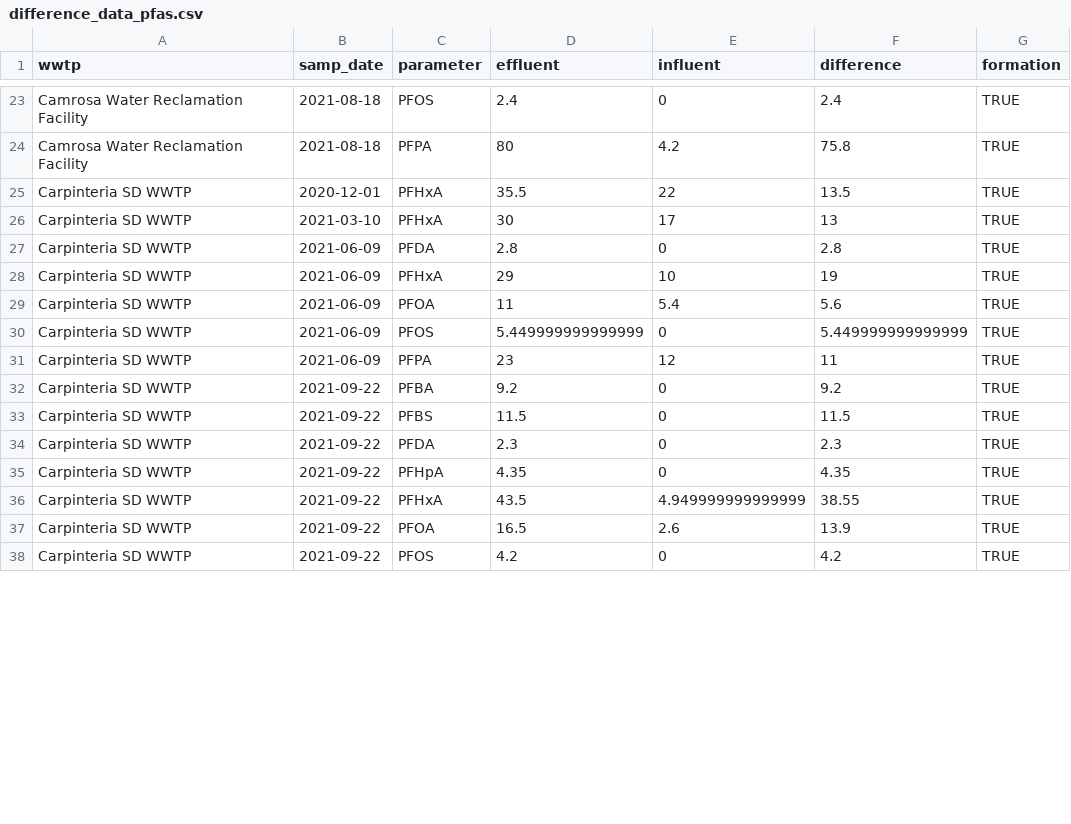
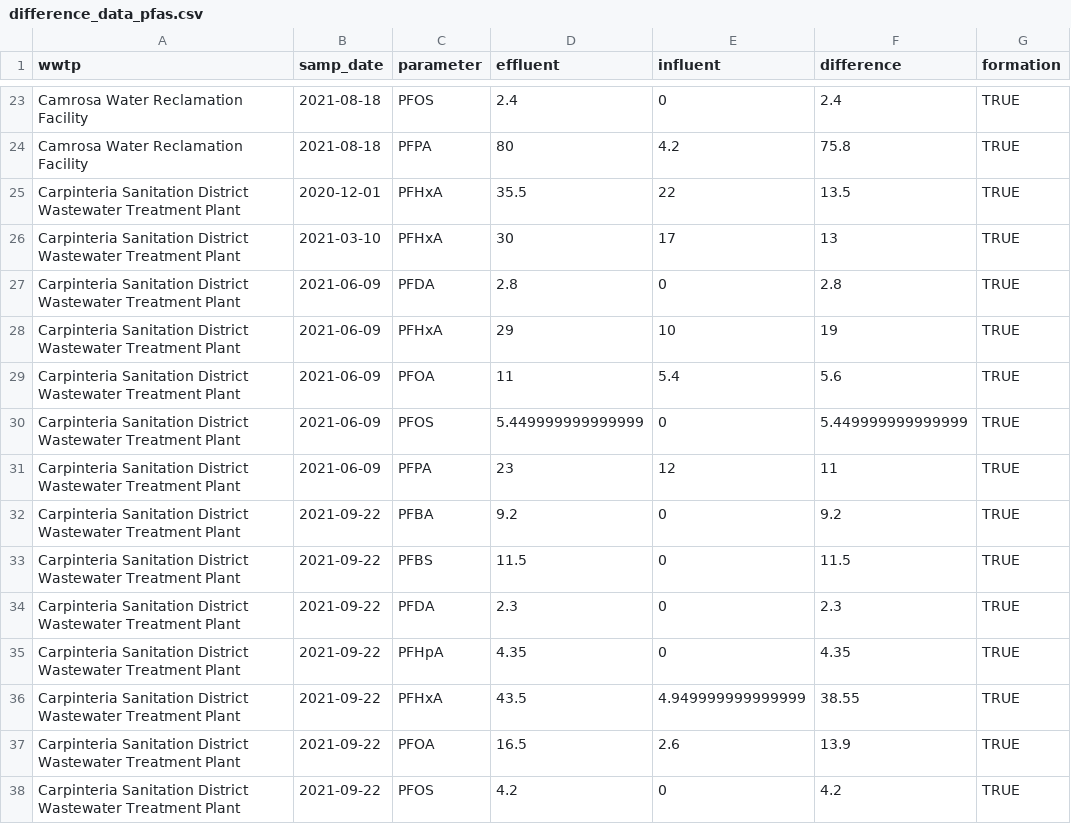
Before and after one commit to tomedina1/pfa-wwtp-shiny, a CSV file: wwtp_pfa/difference_data_pfas.csv, drawn as a sheet; only a part is shown, gaps mark what is left out; the diff covers the shown part only.

```diff
--- a/wwtp_pfa/difference_data_pfas.csv
+++ b/wwtp_pfa/difference_data_pfas.csv
@@ -24,15 +24,15 @@ Camrosa Water Reclamation Facility,2021-08-18,PFOS,2.4,0,2.4,TRUE
 Camrosa Water Reclamation Facility,2021-08-18,PFPA,80,4.2,75.8,TRUE
-Carpinteria SD WWTP,2020-12-01,PFHxA,35.5,22,13.5,TRUE
-Carpinteria SD WWTP,2021-03-10,PFHxA,30,17,13,TRUE
-Carpinteria SD WWTP,2021-06-09,PFDA,2.8,0,2.8,TRUE
-Carpinteria SD WWTP,2021-06-09,PFHxA,29,10,19,TRUE
-Carpinteria SD WWTP,2021-06-09,PFOA,11,5.4,5.6,TRUE
-Carpinteria SD WWTP,2021-06-09,PFOS,5.449999999999999,0,5.449999999999999,TRUE
-Carpinteria SD WWTP,2021-06-09,PFPA,23,12,11,TRUE
-Carpinteria SD WWTP,2021-09-22,PFBA,9.2,0,9.2,TRUE
-Carpinteria SD WWTP,2021-09-22,PFBS,11.5,0,11.5,TRUE
-Carpinteria SD WWTP,2021-09-22,PFDA,2.3,0,2.3,TRUE
-Carpinteria SD WWTP,2021-09-22,PFHpA,4.35,0,4.35,TRUE
-Carpinteria SD WWTP,2021-09-22,PFHxA,43.5,4.949999999999999,38.55,TRUE
-Carpinteria SD WWTP,2021-09-22,PFOA,16.5,2.6,13.9,TRUE
-Carpinteria SD WWTP,2021-09-22,PFOS,4.2,0,4.2,TRUE
+Carpinteria Sanitation District Wastewater Treatment Plant,2020-12-01,PFHxA,35.5,22,13.5,TRUE
+Carpinteria Sanitation District Wastewater Treatment Plant,2021-03-10,PFHxA,30,17,13,TRUE
+Carpinteria Sanitation District Wastewater Treatment Plant,2021-06-09,PFDA,2.8,0,2.8,TRUE
+Carpinteria Sanitation District Wastewater Treatment Plant,2021-06-09,PFHxA,29,10,19,TRUE
+Carpinteria Sanitation District Wastewater Treatment Plant,2021-06-09,PFOA,11,5.4,5.6,TRUE
+Carpinteria Sanitation District Wastewater Treatment Plant,2021-06-09,PFOS,5.449999999999999,0,5.449999999999999,TRUE
+Carpinteria Sanitation District Wastewater Treatment Plant,2021-06-09,PFPA,23,12,11,TRUE
+Carpinteria Sanitation District Wastewater Treatment Plant,2021-09-22,PFBA,9.2,0,9.2,TRUE
+Carpinteria Sanitation District Wastewater Treatment Plant,2021-09-22,PFBS,11.5,0,11.5,TRUE
+Carpinteria Sanitation District Wastewater Treatment Plant,2021-09-22,PFDA,2.3,0,2.3,TRUE
+Carpinteria Sanitation District Wastewater Treatment Plant,2021-09-22,PFHpA,4.35,0,4.35,TRUE
+Carpinteria Sanitation District Wastewater Treatment Plant,2021-09-22,PFHxA,43.5,4.949999999999999,38.55,TRUE
+Carpinteria Sanitation District Wastewater Treatment Plant,2021-09-22,PFOA,16.5,2.6,13.9,TRUE
+Carpinteria Sanitation District Wastewater Treatment Plant,2021-09-22,PFOS,4.2,0,4.2,TRUE
```
Also changed, not shown: 179 edited cells elsewhere in this file, 3 other files.
